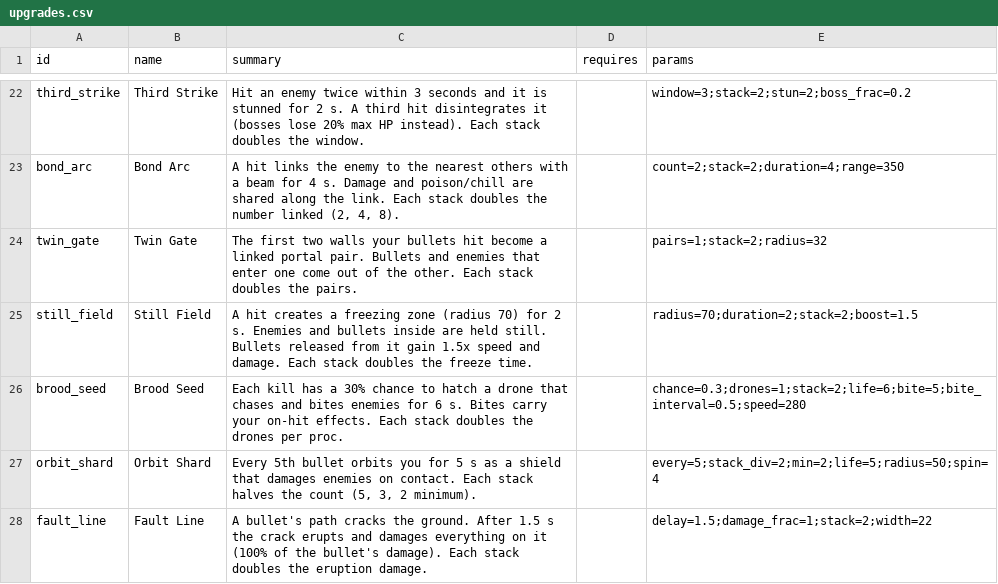
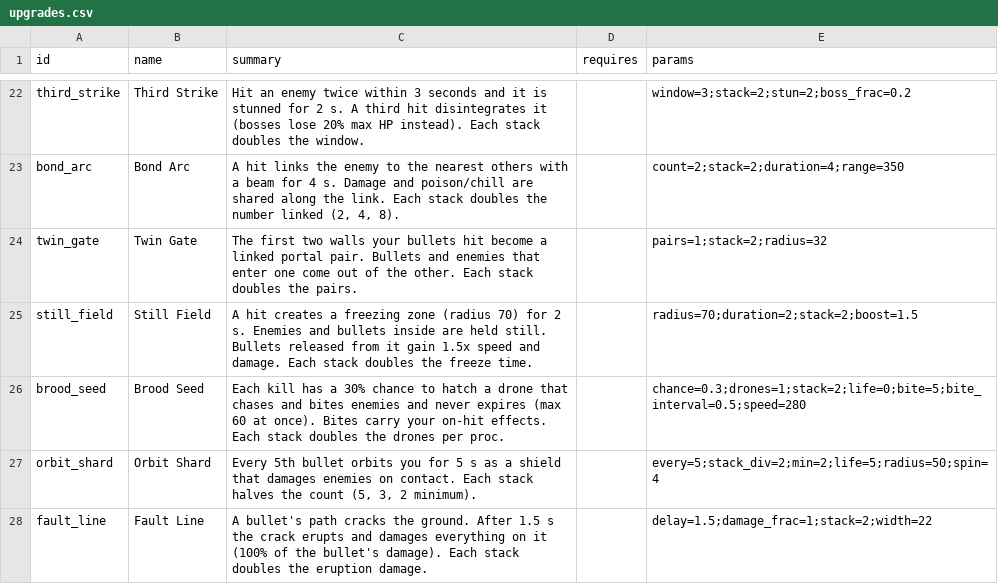
Before and after one commit to gunnarhull-code/crimsonland-clone, a CSV file: game/sandbox/upgrades.csv, drawn as a sheet; only a part is shown, gaps mark what is left out.

```diff
--- a/game/sandbox/upgrades.csv
+++ b/game/sandbox/upgrades.csv
@@ -25,3 +25,3 @@ twin_gate,Twin Gate,"The first two walls your bullets hit become a linked portal
 still_field,Still Field,"A hit creates a freezing zone (radius 70) for 2 s. Enemies and bullets inside are held still. Bullets released from it gain 1.5x speed and damage. Each stack doubles the freeze time.",,radius=70;duration=2;stack=2;boost=1.5
-brood_seed,Brood Seed,"Each kill has a 30% chance to hatch a drone that chases and bites enemies for 6 s. Bites carry your on-hit effects. Each stack doubles the drones per proc.",,chance=0.3;drones=1;stack=2;life=6;bite=5;bite_interval=0.5;speed=280
+brood_seed,Brood Seed,"Each kill has a 30% chance to hatch a drone that chases and bites enemies and never expires (max 60 at once). Bites carry your on-hit effects. Each stack doubles the drones per proc.",,chance=0.3;drones=1;stack=2;life=0;bite=5;bite_interval=0.5;speed=280
 orbit_shard,Orbit Shard,"Every 5th bullet orbits you for 5 s as a shield that damages enemies on contact. Each stack halves the count (5, 3, 2 minimum).",,every=5;stack_div=2;min=2;life=5;radius=50;spin=4
```
Also changed, not shown: 2 other files.
